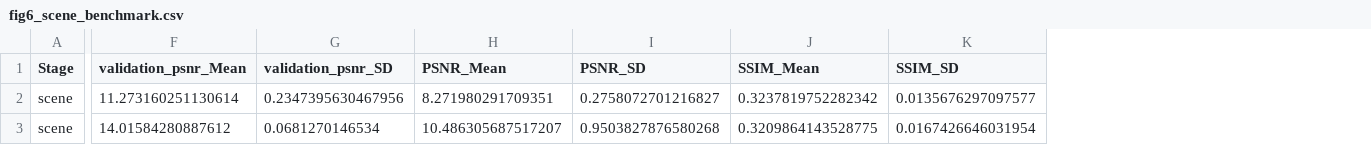
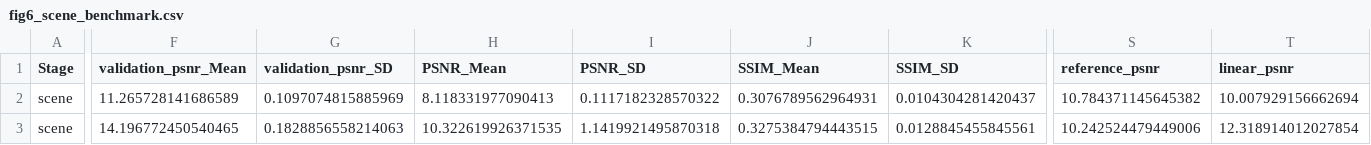
Before and after one commit to Du-x25/datasets_article, a CSV file: figures/source_data/fig6_scene_benchmark.csv, drawn as a sheet; only a part is shown, gaps mark what is left out; the diff covers the shown part only; the diff names each change by its address in the sheet, - before the commit and + after, or states it on an @@ line.

```diff
--- a/figures/source_data/fig6_scene_benchmark.csv
+++ b/figures/source_data/fig6_scene_benchmark.csv
+column S (reference_psnr), rows 2-3: 10.784371145645382 | 10.242524479449006
+column T (linear_psnr), rows 2-3: 10.007929156662694 | 12.318914012027854
-F2 (validation_psnr_Mean): 11.273160251130614
+F2 (validation_psnr_Mean): 11.265728141686589
-G2 (validation_psnr_SD): 0.2347395630467956
+G2 (validation_psnr_SD): 0.1097074815885969
-H2 (PSNR_Mean): 8.271980291709351
+H2 (PSNR_Mean): 8.118331977090413
-I2 (PSNR_SD): 0.2758072701216827
+I2 (PSNR_SD): 0.1117182328570322
-J2 (SSIM_Mean): 0.3237819752282342
+J2 (SSIM_Mean): 0.3076789562964931
-K2 (SSIM_SD): 0.0135676297097577
+K2 (SSIM_SD): 0.0104304281420437
-F3 (validation_psnr_Mean): 14.01584280887612
+F3 (validation_psnr_Mean): 14.196772450540465
-G3 (validation_psnr_SD): 0.0681270146534
+G3 (validation_psnr_SD): 0.1828856558214063
-H3 (PSNR_Mean): 10.486305687517207
+H3 (PSNR_Mean): 10.322619926371535
-I3 (PSNR_SD): 0.9503827876580268
+I3 (PSNR_SD): 1.1419921495870318
-J3 (SSIM_Mean): 0.3209864143528775
+J3 (SSIM_Mean): 0.3275384794443515
-K3 (SSIM_SD): 0.0167426646031954
+K3 (SSIM_SD): 0.0128845455845561
```
Also changed, not shown: 108 edited cells elsewhere in this file, figures/source_data/fig2_scene_quality.csv, figures/source_data/fig4_input_benchmark.csv, 42 other files.
